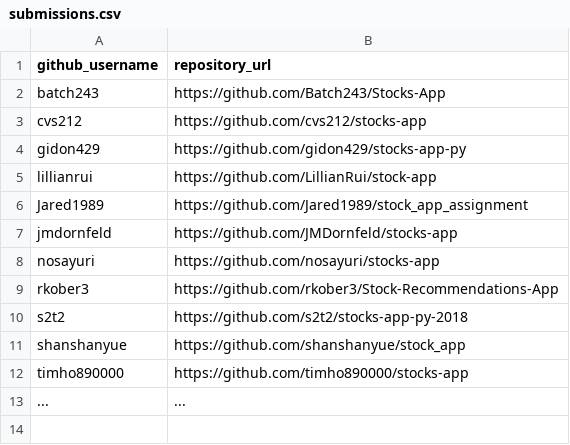
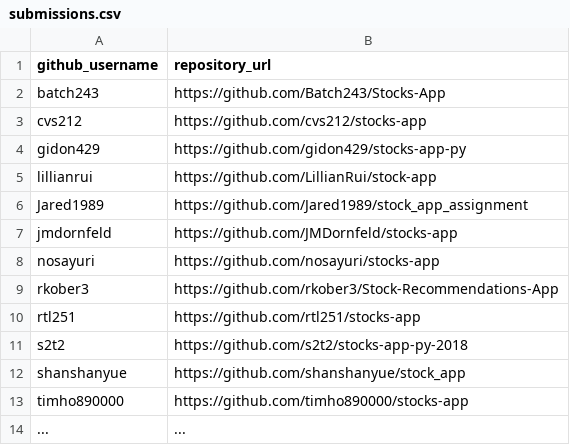
Before and after one commit to prof-rossetti/nyu-info-2335-201805, a CSV file: projects/stocks-app/submissions.csv, drawn as a sheet.

Commit message:
Update submissions.csv (#179)

```diff
--- a/projects/stocks-app/submissions.csv
+++ b/projects/stocks-app/submissions.csv
@@ -9,2 +9,3 @@ nosayuri, https://github.com/nosayuri/stocks-app
 rkober3, https://github.com/rkober3/Stock-Recommendations-App
+rtl251, https://github.com/rtl251/stocks-app
 s2t2, https://github.com/s2t2/stocks-app-py-2018
```
